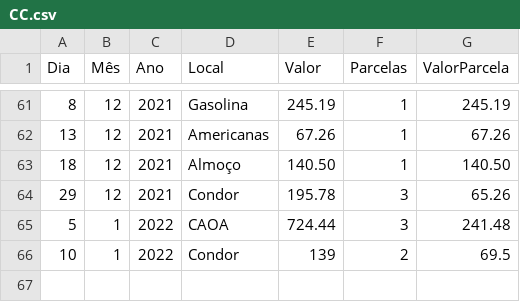
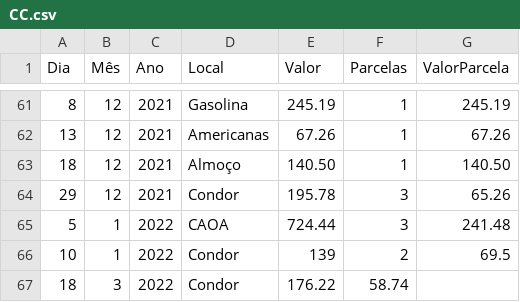
Before and after one commit to JoseCSCJ/ExercicioCidadeFS, a CSV file: CC.csv, drawn as a sheet; only a part is shown, gaps mark what is left out.

Commit message:
Update CC.csv

```diff
--- a/CC.csv
+++ b/CC.csv
@@ -66 +66,2 @@ Dia,Mês,Ano,Local,Valor,Parcelas,ValorParcela
 10,1,2022,Condor,139,2,69.5
+18,3,2022,Condor,176.22,58.74
```
